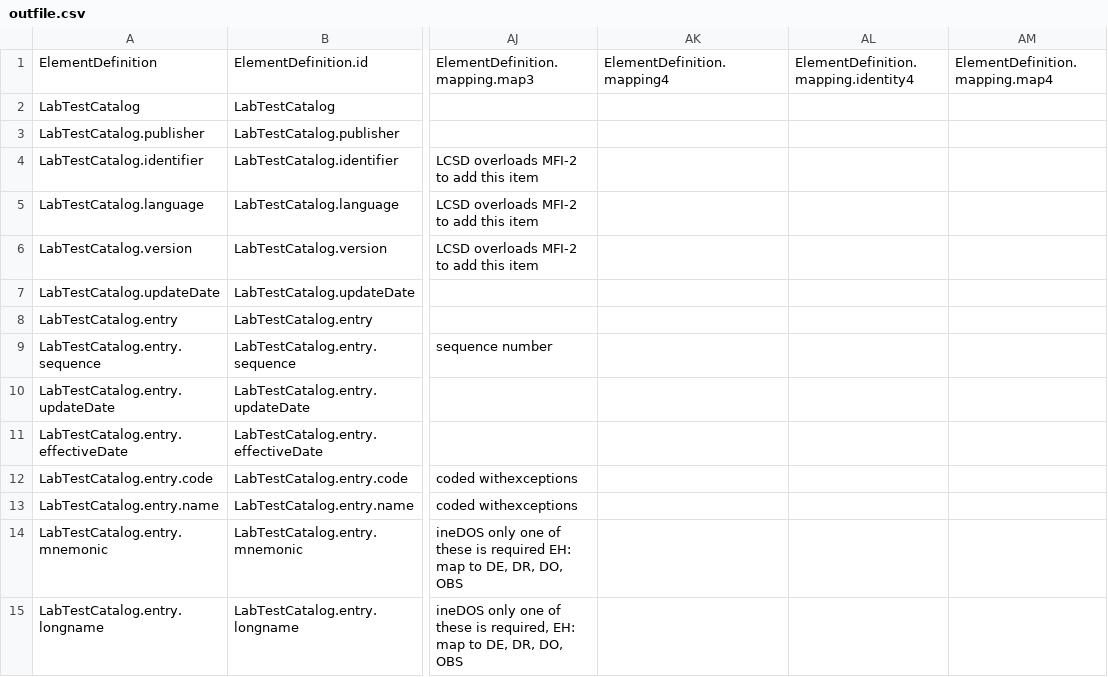
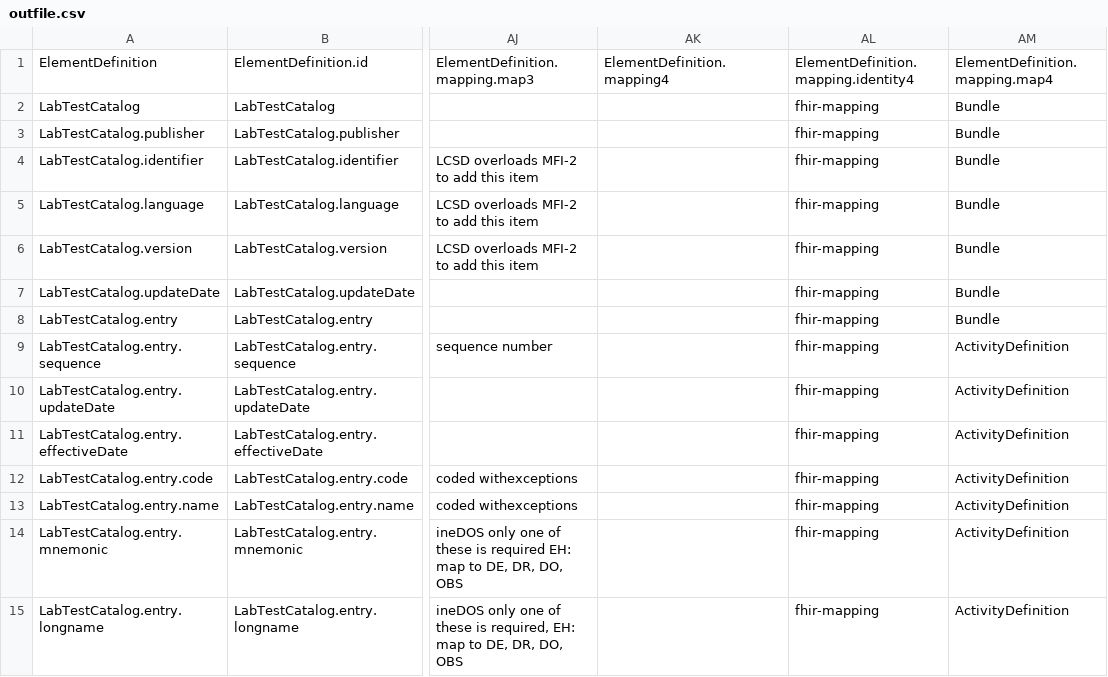
Before and after one commit to Health4Share/fhirlabtestcatalog, a CSV file: outfile.csv, drawn as a sheet; only a part is shown, gaps mark what is left out; the diff covers the shown part only; the diff names each change by its address in the sheet, - before the commit and + after, or states it on an @@ line.

```diff
--- a/outfile.csv
+++ b/outfile.csv
-AL2:AL15: (empty)
+AL2:AL15: fhir-mapping
-AM2:AM8: (empty)
+AM2:AM8: Bundle
-AM9:AM15: (empty)
+AM9:AM15: ActivityDefinition
```
Also changed, not shown: 150 edited cells elsewhere in this file, 2 other files.
